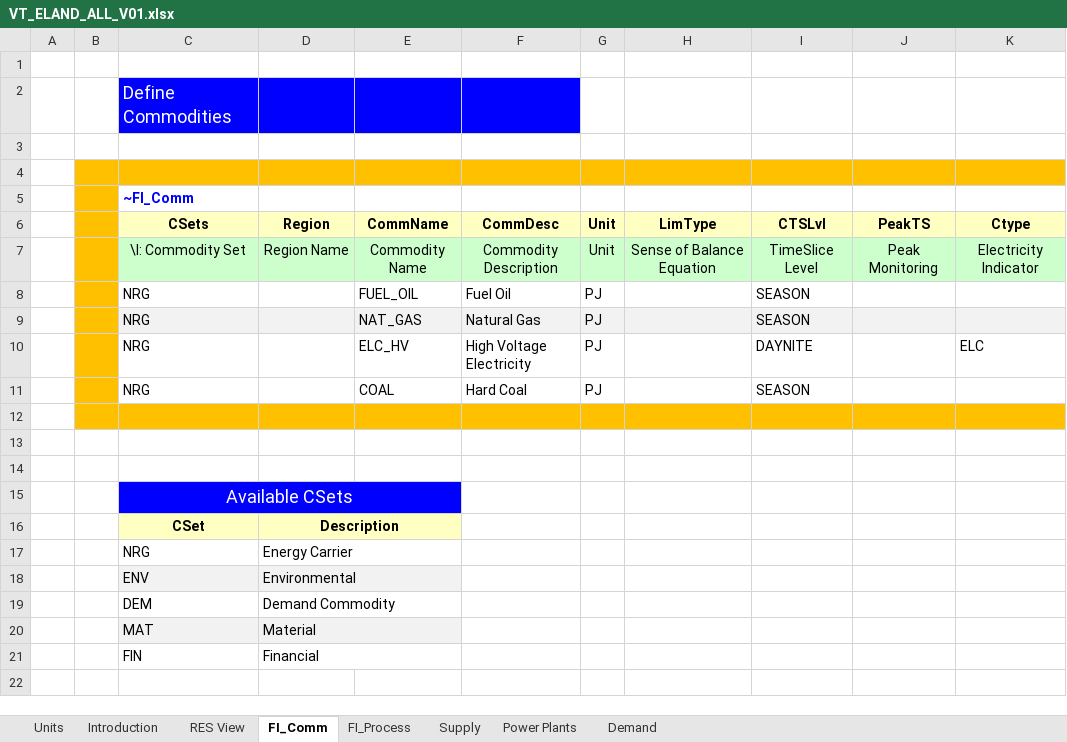
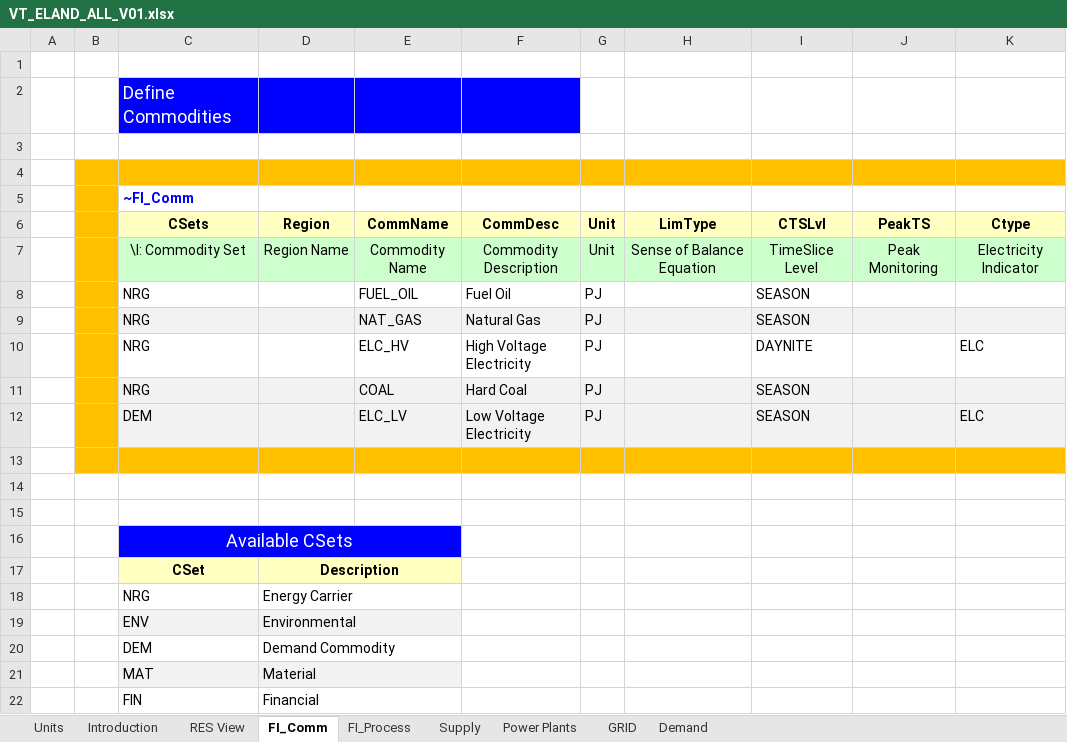
Before and after one commit to BS023/AGH, an Excel workbook: VT_ELAND_ALL_V01.xlsx, sheet FI_Comm, drawn as a sheet; values as stored, in another font and other column widths than the file's, no borders; the diff names each change by its address in the sheet, - before the commit and + after, or states it on an @@ line.

```diff
--- a/VT_ELAND_ALL_V01.xlsx (sheet FI_Comm)
+++ b/VT_ELAND_ALL_V01.xlsx (sheet FI_Comm)
+sheet tab: GRID
-C11:K11 fill: none
+C11:K11 fill: #F2F2F2
+row 12:  |  | DEM |  | ELC_LV | Low Voltage Electricity | PJ |  | SEASON |  | ELC
```
Also changed, not shown: sheet Demand, sheet FI_Process, sheet Power Plants, charts or pictures.
